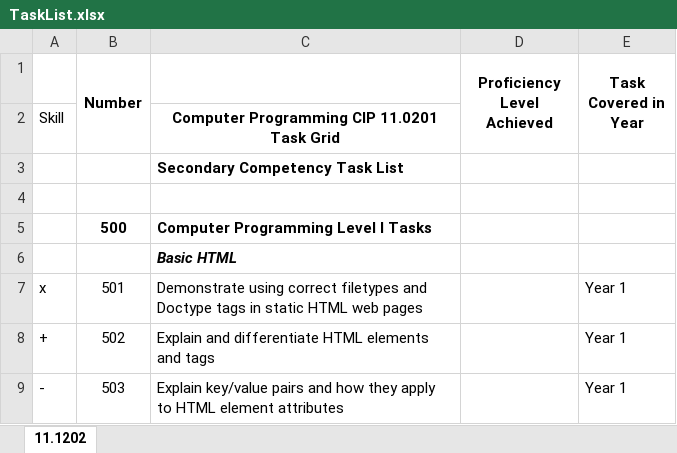
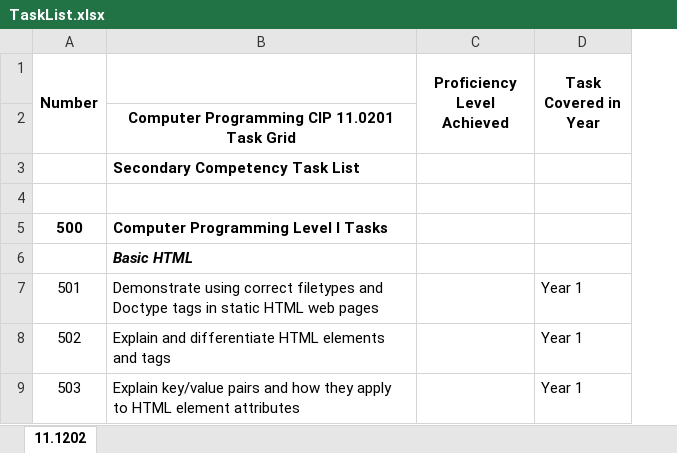
Before and after one commit to parke2023059/docpacs2223, an Excel workbook: TaskList.xlsx, sheet 11.1202, drawn as a sheet; only a part is shown; values as stored, in another font and other column widths than the file's, no borders; the diff names each change by its address in the sheet, - before the commit and + after, or states it on an @@ line.

```diff
--- a/TaskList.xlsx (sheet 11.1202)
+++ b/TaskList.xlsx (sheet 11.1202)
-column A, rows 2-9: Skill |  |  |  |  | x | + | -
```
Also changed, not shown: 8 other files.
